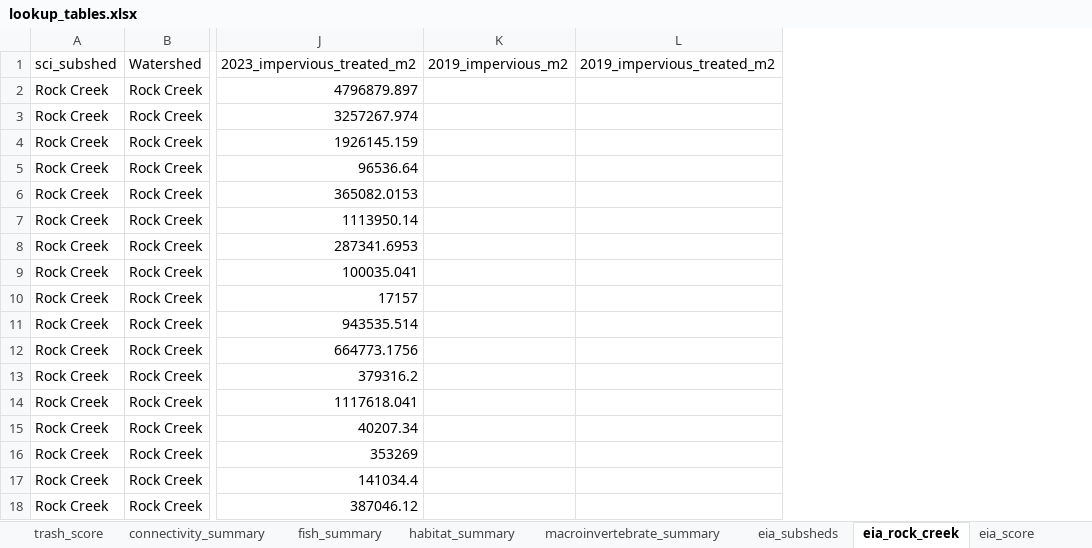
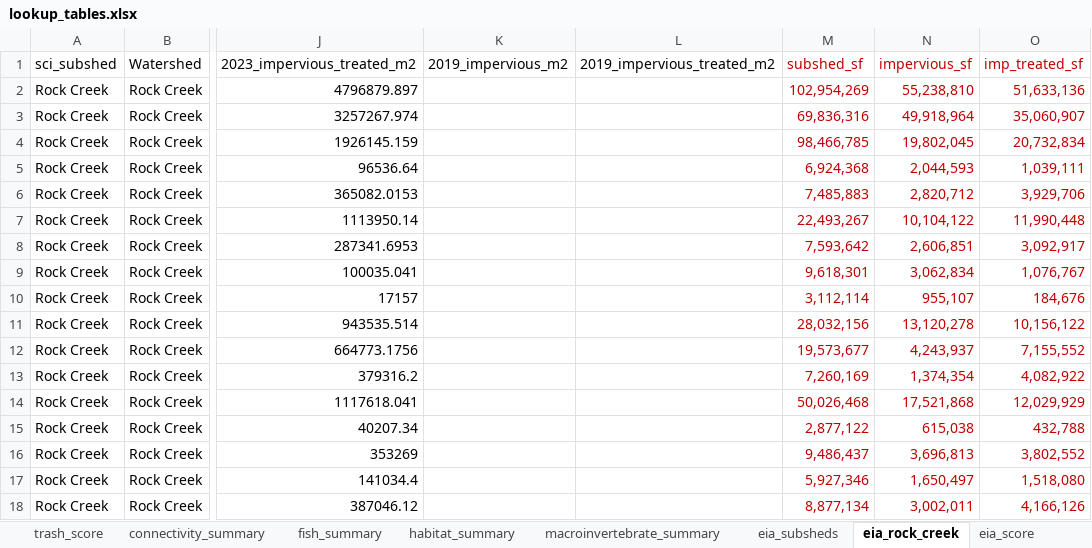
Before and after one commit to LimnoTech/SCI, an Excel workbook: data/lookup_tables.xlsx, sheet eia_rock_creek, drawn as a sheet; only a part is shown, gaps mark what is left out; values as stored, in another font and other column widths than the file's, no borders; the diff names each change by its address in the sheet, - before the commit and + after, or states it on an @@ line.

```diff
--- a/data/lookup_tables.xlsx (sheet eia_rock_creek)
+++ b/data/lookup_tables.xlsx (sheet eia_rock_creek)
+column M (subshed_sf), rows 2-18: 102,954,269 | 69,836,316 | 98,466,785 | 6,924,368 | 7,485,883 | 22,493,267 | 7,593,642 | 9,618,301 | 3,112,114 | 28,032,156 | 19,573,677 | 7,260,169 | 50,026,468 | 2,877,122 | 9,486,437 | 5,927,346 | 8,877,134
+column N (impervious_sf), rows 2-18: 55,238,810 | 49,918,964 | 19,802,045 | 2,044,593 | 2,820,712 | 10,104,122 | 2,606,851 | 3,062,834 | 955,107 | 13,120,278 | 4,243,937 | 1,374,354 | 17,521,868 | 615,038 | 3,696,813 | 1,650,497 | 3,002,011
+column O (imp_treated_sf), rows 2-18: 51,633,136 | 35,060,907 | 20,732,834 | 1,039,111 | 3,929,706 | 11,990,448 | 3,092,917 | 1,076,767 | 184,676 | 10,156,122 | 7,155,552 | 4,082,922 | 12,029,929 | 432,788 | 3,802,552 | 1,518,080 | 4,166,126
```
Also changed, not shown: sheet eia_2023_TEMP, sheet location_id, 2 other files.
